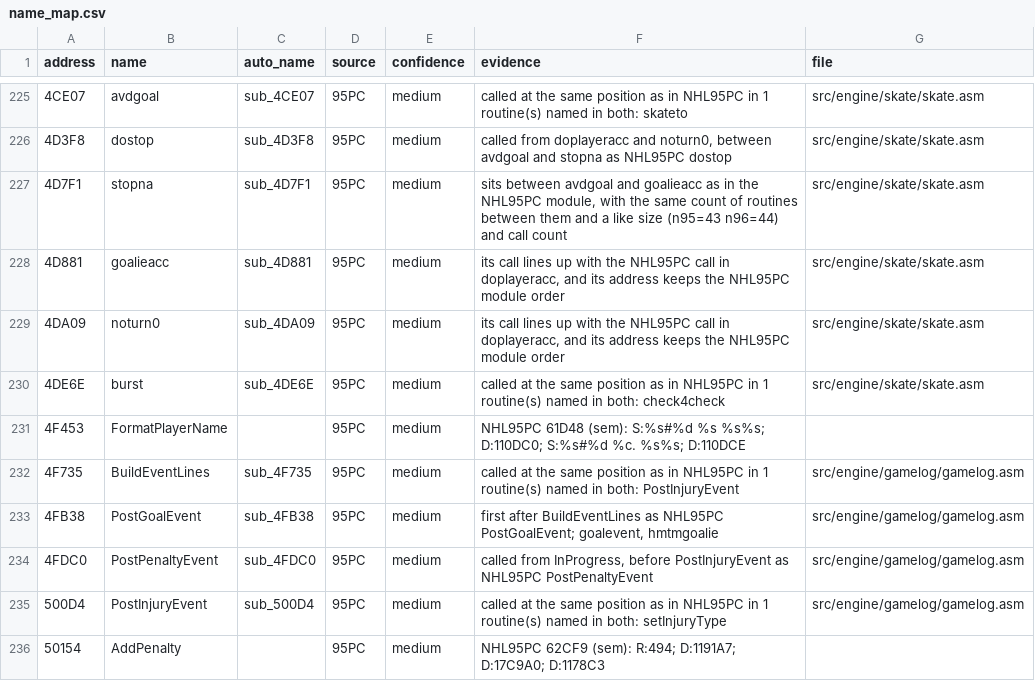
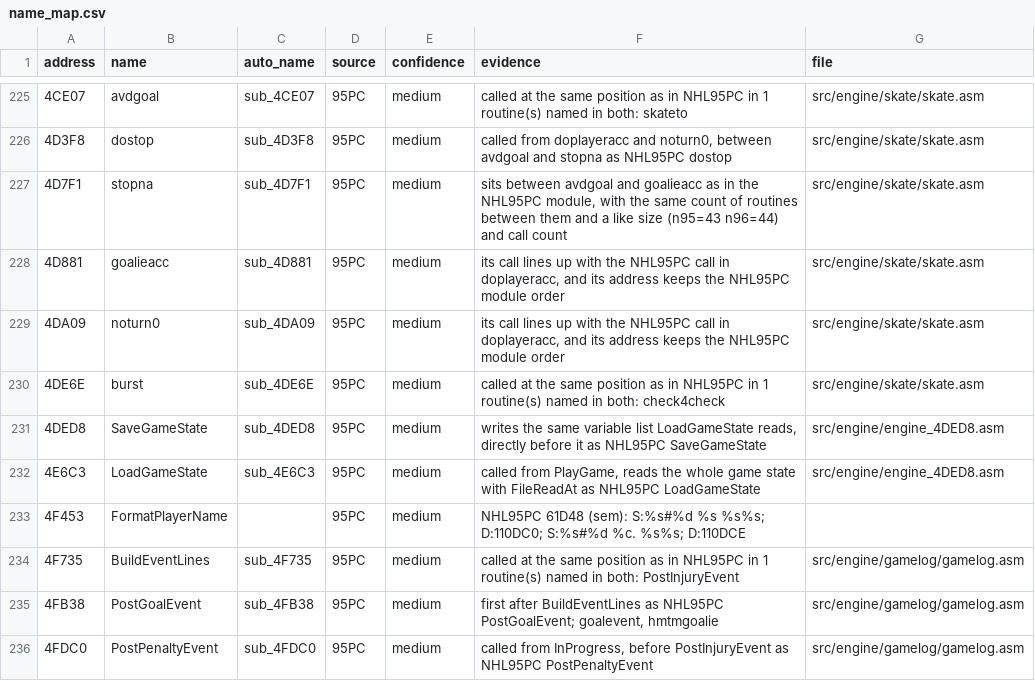
Before and after one commit to abdulahmad/NHL96PC, a CSV file: docs/name_map.csv, drawn as a sheet; only a part is shown, gaps mark what is left out; the shorter side is filled out with more unchanged rows; the diff names each change by its address in the sheet, - before the commit and + after, or states it on an @@ line.

```diff
--- a/docs/name_map.csv
+++ b/docs/name_map.csv
+row 231: 4DED8 | SaveGameState | sub_4DED8 | 95PC | medium | writes the same variable list LoadGameState reads, directly before it as NHL95PC SaveGameState | src/engine/engine_4DED8.asm
+row 232: 4E6C3 | LoadGameState | sub_4E6C3 | 95PC | medium | called from PlayGame, reads the whole game state with FileReadAt as NHL95PC LoadGameState | src/engine/engine_4DED8.asm
```
Also changed, not shown: 4 other files.
